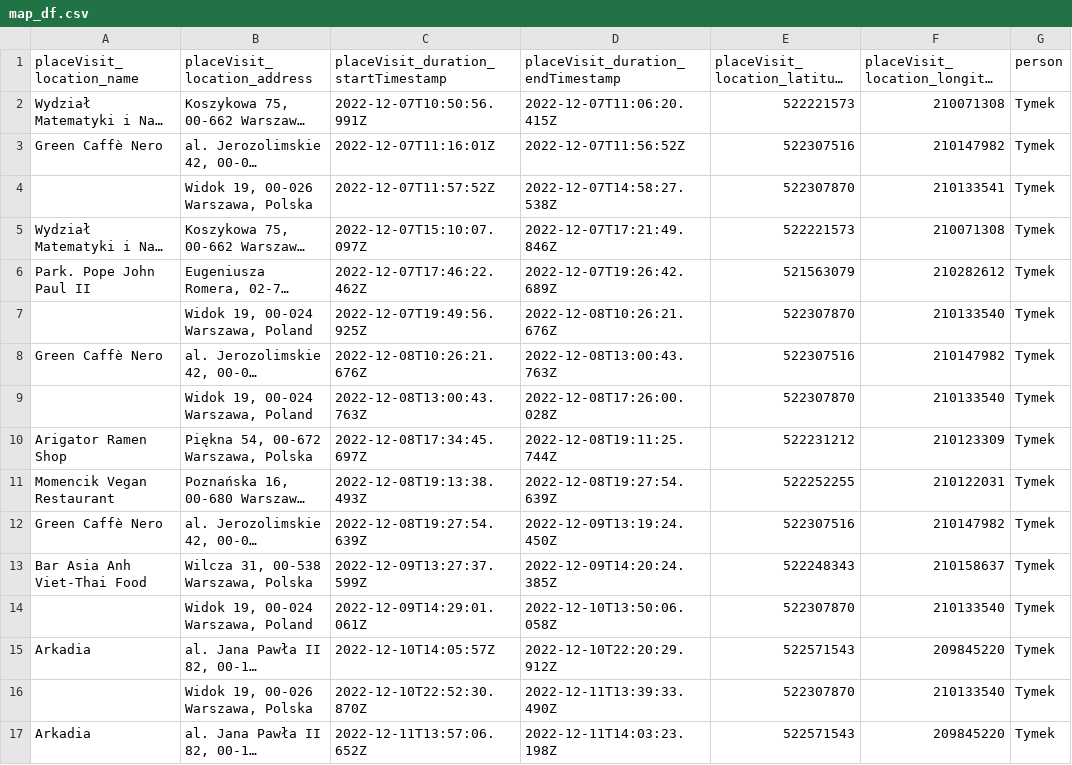
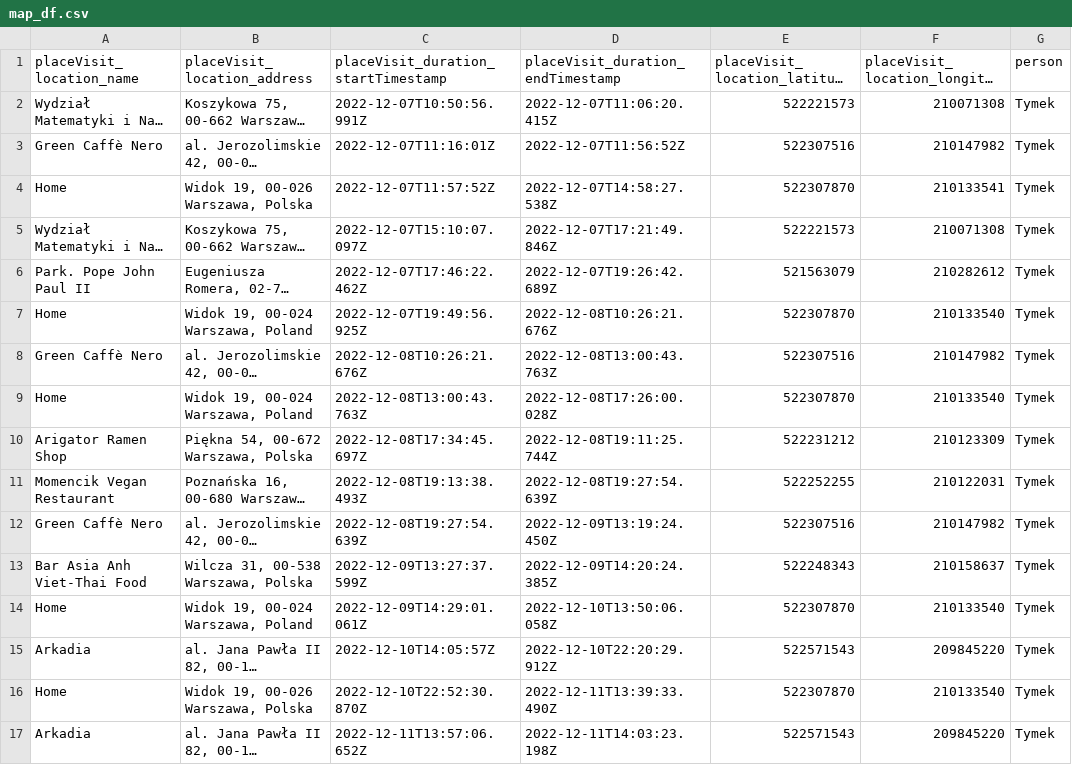
Before and after one commit to wojo501/TWD-Google-Maps-Dashboard, a CSV file: map_data/map_df.csv (was map_df.csv), drawn as a sheet; only a part is shown; long unchanged cells end in …; the diff covers the shown part only; the diff names each change by its address in the sheet, - before the commit and + after, or states it on an @@ line.

```diff
--- a/map_df.csv
+++ b/map_data/map_df.csv
-A4 (placeVisit_location_name): (empty)
+A4 (placeVisit_location_name): Home
-A7 (placeVisit_location_name): (empty)
+A7 (placeVisit_location_name): Home
-A9 (placeVisit_location_name): (empty)
+A9 (placeVisit_location_name): Home
-A14 (placeVisit_location_name): (empty)
+A14 (placeVisit_location_name): Home
-A16 (placeVisit_location_name): (empty)
+A16 (placeVisit_location_name): Home
```
Also changed, not shown: 38 edited cells elsewhere in this file, 3 other files.
